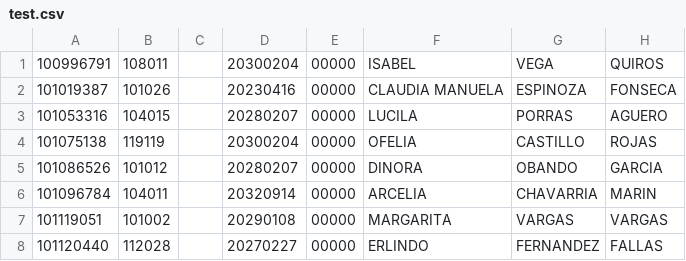
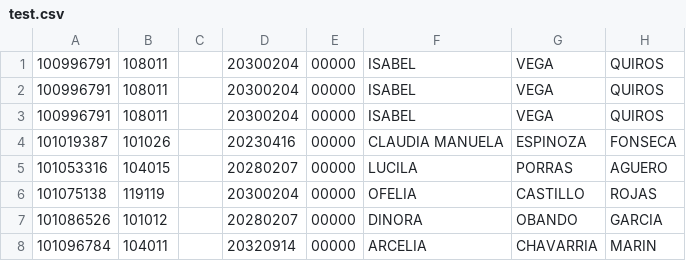
Before and after one commit to alekelbar/VotesFiltered, a CSV file: assets/padron/test.csv, drawn as a sheet; only a part is shown; the shorter side is filled out with more unchanged rows.

```diff
--- a/assets/padron/test.csv
+++ b/assets/padron/test.csv
@@ -1 +1,3 @@
+100996791,108011, ,20300204,00000,ISABEL                        ,VEGA                      ,QUIROS
+100996791,108011, ,20300204,00000,ISABEL                        ,VEGA                      ,QUIROS
 100996791,108011, ,20300204,00000,ISABEL                        ,VEGA                      ,QUIROS
```
Also changed, not shown: 7 other files.
